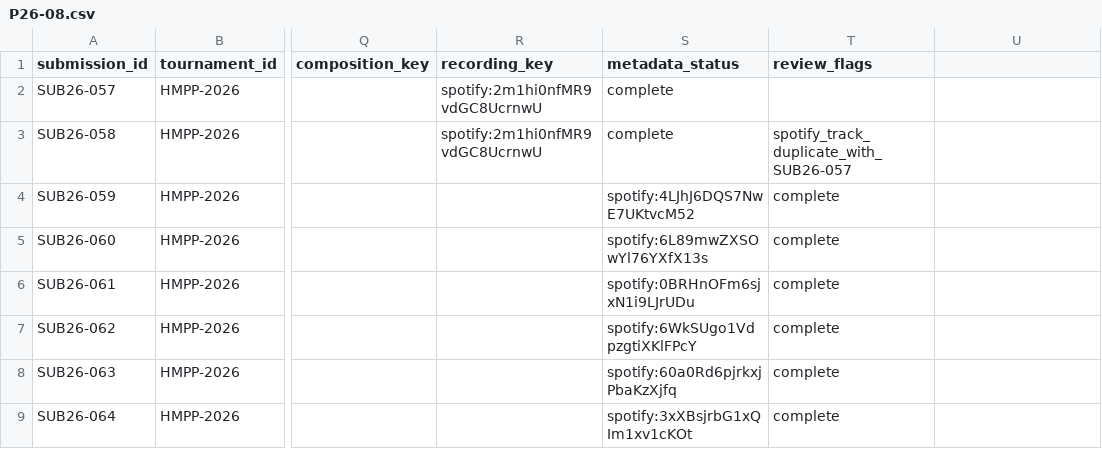
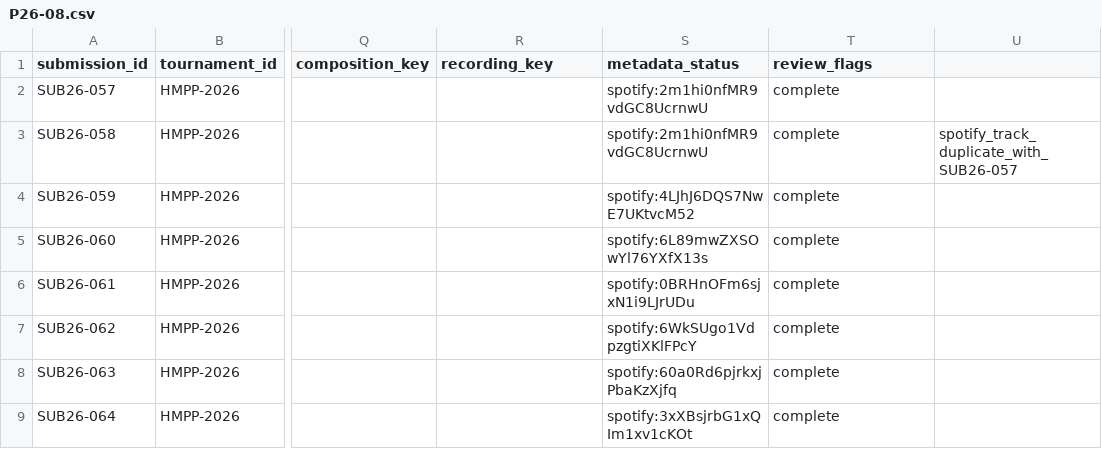
Before and after one commit to natejeez/Pied-Piper-Tournament-of-Champions, a CSV file: data/2026/admin/submissions/P26-08.csv, drawn as a sheet; only a part is shown, gaps mark what is left out; the diff names each change by its address in the sheet, - before the commit and + after, or states it on an @@ line.

Commit message:
Correct Danny submission row and preserve duplicate flag

```diff
--- a/data/2026/admin/submissions/P26-08.csv
+++ b/data/2026/admin/submissions/P26-08.csv
-R2:R3 (recording_key): spotify:2m1hi0nfMR9vdGC8UcrnwU
+R2:R3 (recording_key): (empty)
-S2:S3 (metadata_status): complete
+S2:S3 (metadata_status): spotify:2m1hi0nfMR9vdGC8UcrnwU
-T2 (review_flags): (empty)
+T2 (review_flags): complete
-T3 (review_flags): spotify_track_duplicate_with_SUB26-057
+T3 (review_flags): complete
-U3: (empty)
+U3: spotify_track_duplicate_with_SUB26-057
```
